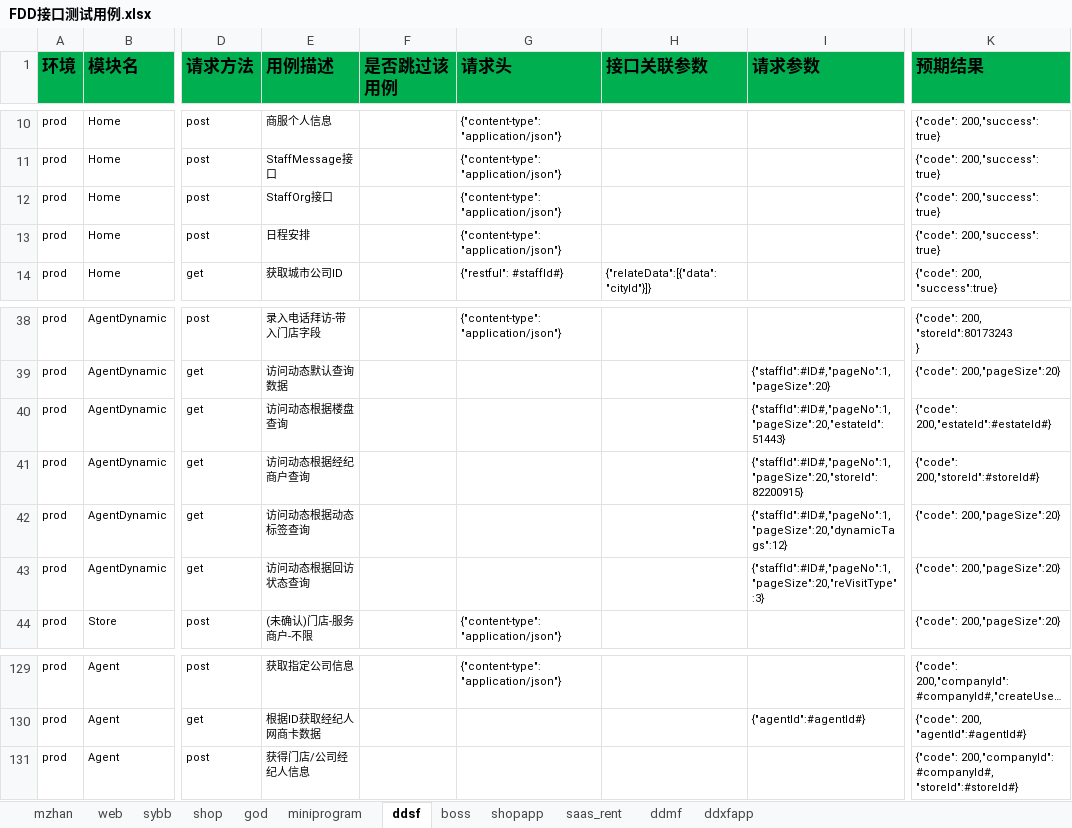
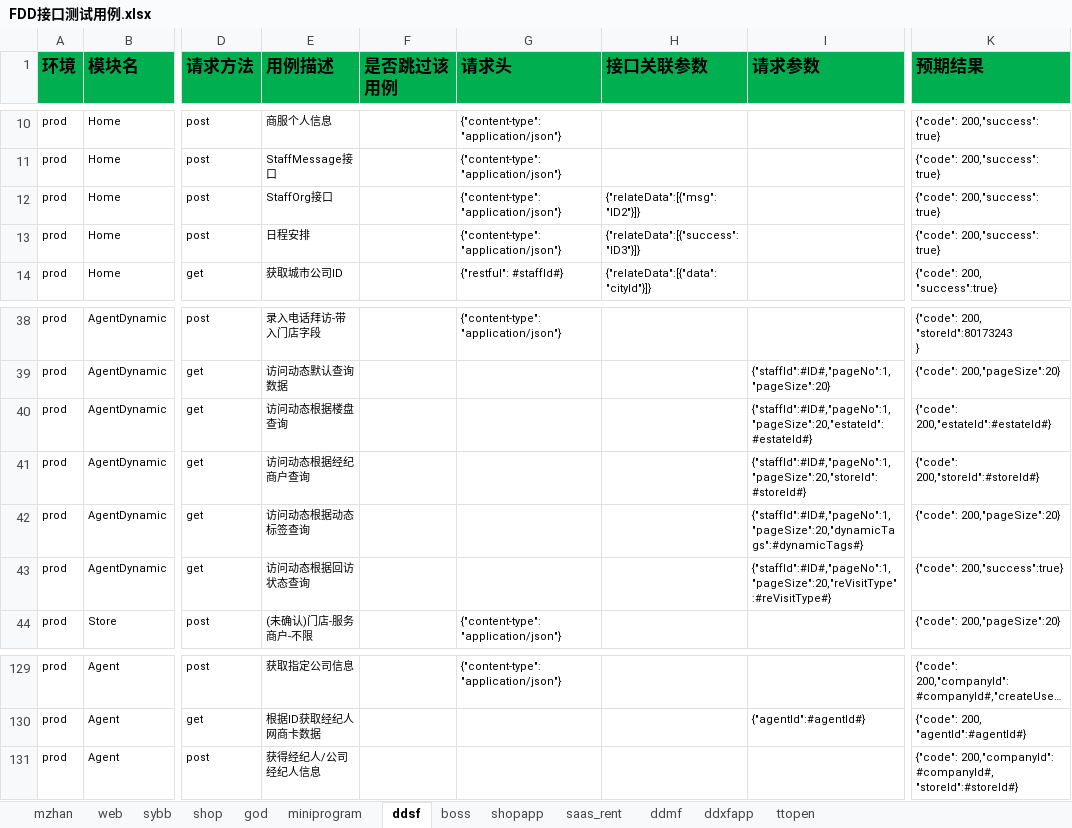
Before and after one commit to zhangdalao/Online-Inspection-New, an Excel workbook: data/FDD接口测试用例.xlsx, sheet ddsf, drawn as a sheet; only a part is shown, gaps mark what is left out; long unchanged cells end in …; values as stored, in another font and other column widths than the file's, no borders; the diff names each change by its address in the sheet, - before the commit and + after, or states it on an @@ line.

```diff
--- a/data/FDD接口测试用例.xlsx (sheet ddsf)
+++ b/data/FDD接口测试用例.xlsx (sheet ddsf)
+sheet tab: ttopen
-H12 (接口关联参数): (empty)
+H12 (接口关联参数): {"relateData":[{"msg":"ID2"}]}
-H13 (接口关联参数): (empty)
+H13 (接口关联参数): {"relateData":[{"success":"ID3"}]}
-I40 (请求参数): {"staffId":#ID#,"pageNo":1,"pageSize":20,"estateId":51443}
+I40 (请求参数): {"staffId":#ID#,"pageNo":1,"pageSize":20,"estateId":#estateId#}
-I41 (请求参数): {"staffId":#ID#,"pageNo":1,"pageSize":20,"storeId":82200915}
+I41 (请求参数): {"staffId":#ID#,"pageNo":1,"pageSize":20,"storeId":#storeId#}
-I42 (请求参数): {"staffId":#ID#,"pageNo":1,"pageSize":20,"dynamicTags":12}
+I42 (请求参数): {"staffId":#ID#,"pageNo":1,"pageSize":20,"dynamicTags":#dynamicTags#}
-I43 (请求参数): {"staffId":#ID#,"pageNo":1,"pageSize":20,"reVisitType":3}
+I43 (请求参数): {"staffId":#ID#,"pageNo":1,"pageSize":20,"reVisitType":#reVisitType#}
-K43 (预期结果): {"code": 200,"pageSize":20}
+K43 (预期结果): {"code": 200,"success":true}
-E131 (用例描述): 获得门店/公司经纪人信息
+E131 (用例描述): 获得经纪人/公司经纪人信息
```
Also changed, not shown: sheet sybb.
